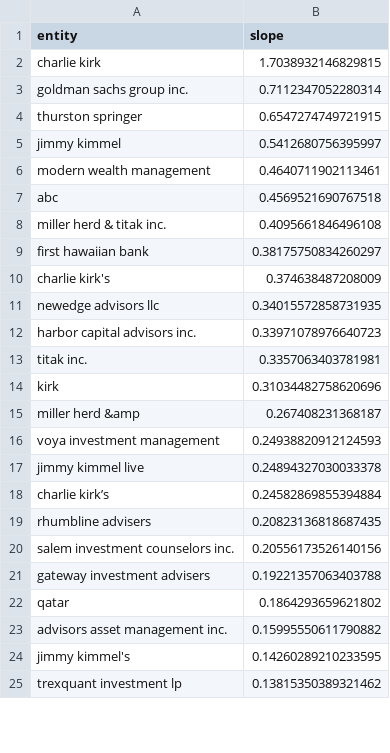
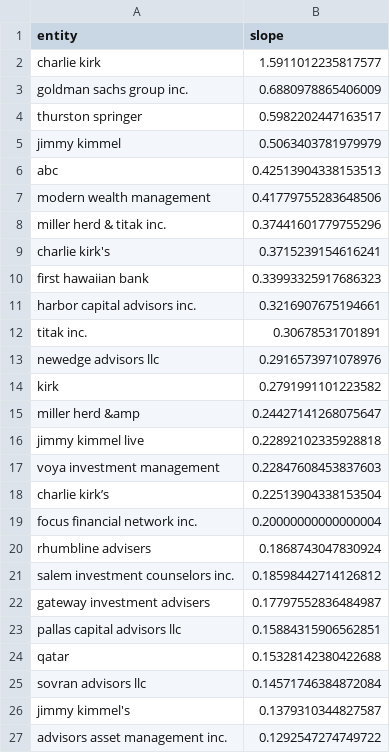
Before and after one commit to boseongkang/newstrend, a CSV file: reports/entities/entities_top_slopes.csv, drawn as a sheet; only a part is shown; the diff covers the shown part only.

```diff
--- a/reports/entities/entities_top_slopes.csv
+++ b/reports/entities/entities_top_slopes.csv
@@ -1,25 +1,27 @@
 entity,slope
-charlie kirk,1.7038932146829815
-goldman sachs group inc.,0.7112347052280314
-thurston springer,0.6547274749721915
-jimmy kimmel,0.5412680756395997
-modern wealth management,0.4640711902113461
-abc,0.4569521690767518
-miller herd & titak inc.,0.4095661846496108
-first hawaiian bank,0.38175750834260297
-charlie kirk's,0.374638487208009
-newedge advisors llc,0.34015572858731935
-harbor capital advisors inc.,0.33971078976640723
-titak inc.,0.3357063403781981
-kirk,0.31034482758620696
-miller herd &amp,0.267408231368187
-voya investment management,0.24938820912124593
-jimmy kimmel live,0.24894327030033378
-charlie kirk’s,0.24582869855394884
-rhumbline advisers,0.20823136818687435
-salem investment counselors inc.,0.20556173526140156
-gateway investment advisers,0.19221357063403788
-qatar,0.1864293659621802
-advisors asset management inc.,0.15995550611790882
-jimmy kimmel's,0.14260289210233595
-trexquant investment lp,0.13815350389321462
+charlie kirk,1.5911012235817577
+goldman sachs group inc.,0.6880978865406009
+thurston springer,0.5982202447163517
+jimmy kimmel,0.5063403781979979
+abc,0.42513904338153513
+modern wealth management,0.41779755283648506
+miller herd & titak inc.,0.37441601779755296
+charlie kirk's,0.3715239154616241
+first hawaiian bank,0.33993325917686323
+harbor capital advisors inc.,0.3216907675194661
+titak inc.,0.30678531701891
+newedge advisors llc,0.2916573971078976
+kirk,0.2791991101223582
+miller herd &amp,0.24427141268075647
+jimmy kimmel live,0.22892102335928818
+voya investment management,0.22847608453837603
+charlie kirk’s,0.22513904338153504
+focus financial network inc.,0.20000000000000004
+rhumbline advisers,0.1868743047830924
+salem investment counselors inc.,0.18598442714126812
+gateway investment advisers,0.17797552836484987
+pallas capital advisors llc,0.15884315906562851
+qatar,0.15328142380422688
+sovran advisors llc,0.14571746384872084
+jimmy kimmel's,0.1379310344827587
+advisors asset management inc.,0.1292547274749722
```
Also changed, not shown: 1 added row, 3 removed rows and 3 edited cells elsewhere in this file, reports/entities/entities_top_overall.csv, reports/entities/entities_top_today.csv, 6 other files.
